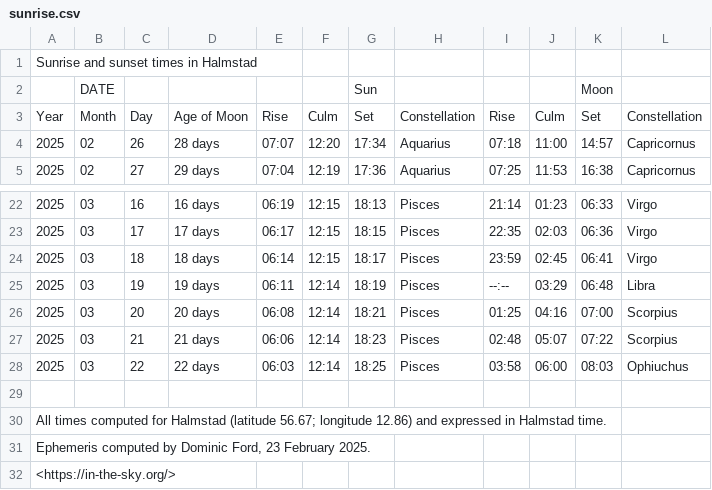
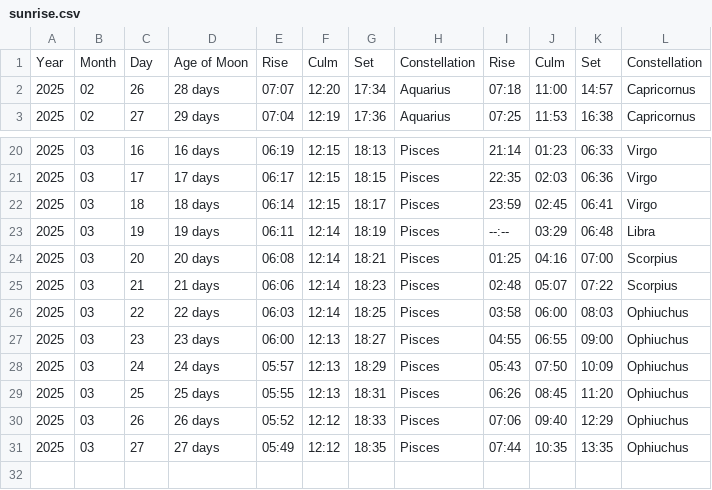
Before and after one commit to TamiAlQuida/TamiAlQuida.github.io, a CSV file: projects/green_house/pico/clock/sunrise.csv, drawn as a sheet; only a part is shown, gaps mark what is left out; removed rows and columns are numbered as before the commit, all else as after; the diff names each change by its address in the sheet, - before the commit and + after, or states it on an @@ line.

Commit message:
clock added to green house project

```diff
--- a/projects/green_house/pico/clock/sunrise.csv
+++ b/projects/green_house/pico/clock/sunrise.csv
-row 1: Sunrise and sunset times in Halmstad
-row 2:  | DATE |  |  |  |  | Sun |  |  |  | Moon
-row 27: (empty)
+row 27: 2025 | 03 | 23 | 23 days | 06:00 | 12:13 | 18:27 | Pisces | 04:55 | 06:55 | 09:00 | Ophiuchus
-row 30: All times computed for Halmstad (latitude 56.67; longitude 12.86) and expressed in Halmstad time.
-row 31: Ephemeris computed by Dominic Ford, 23 February 2025.
-row 32: <https://in-the-sky.org/>
+row 28: 2025 | 03 | 24 | 24 days | 05:57 | 12:13 | 18:29 | Pisces | 05:43 | 07:50 | 10:09 | Ophiuchus
+row 29: 2025 | 03 | 25 | 25 days | 05:55 | 12:13 | 18:31 | Pisces | 06:26 | 08:45 | 11:20 | Ophiuchus
+row 30: 2025 | 03 | 26 | 26 days | 05:52 | 12:12 | 18:33 | Pisces | 07:06 | 09:40 | 12:29 | Ophiuchus
+row 31: 2025 | 03 | 27 | 27 days | 05:49 | 12:12 | 18:35 | Pisces | 07:44 | 10:35 | 13:35 | Ophiuchus
```
Also changed, not shown: 3 other files.
